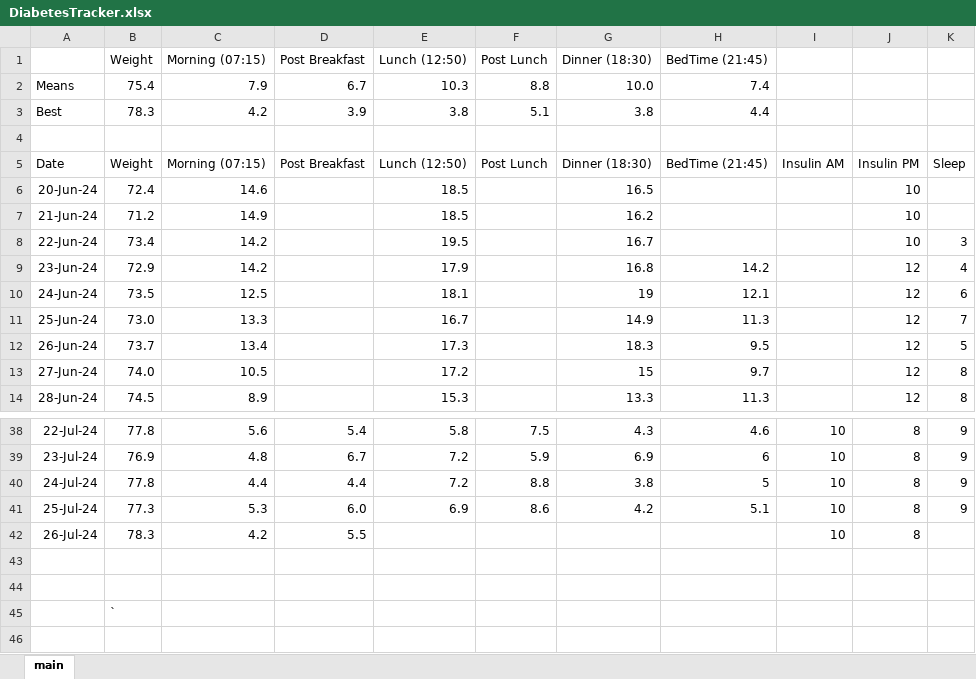
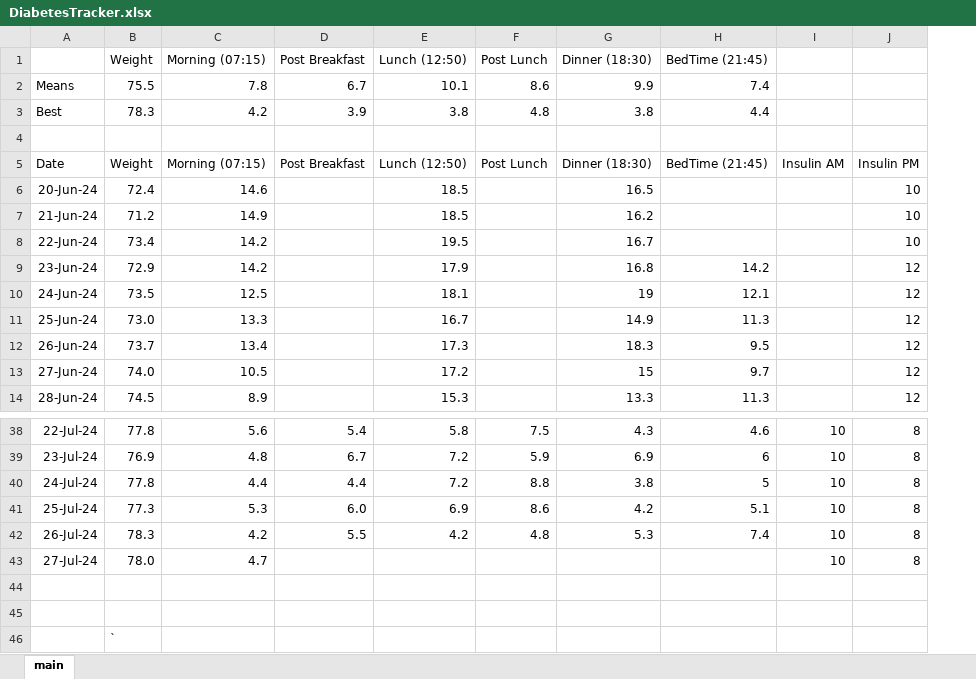
Before and after one commit to charleverts/glucose_tracker_app, an Excel workbook: DiabetesTracker.xlsx, sheet main, drawn as a sheet; only a part is shown, gaps mark what is left out; values as stored, in another font and other column widths than the file's, no borders; charts and pictures and table styles not drawn; removed rows and columns are numbered as before the commit, all else as after; the diff names each change by its address in the sheet, - before the commit and + after, or states it on an @@ line.

Commit message:
Added data

```diff
--- a/DiabetesTracker.xlsx (sheet main)
+++ b/DiabetesTracker.xlsx (sheet main)
-column K, rows 5-14: Sleep |  |  | 3 | 4 | 6 | 7 | 5 | 8 | 8; rows 38-41: all 9
-B2 (Weight): 75.4
+B2 (Weight): 75.5
-C2 (Morning (07:15)): 7.9
+C2 (Morning (07:15)): 7.8
-E2 (Lunch (12:50)): 10.3
+E2 (Lunch (12:50)): 10.1
-F2 (Post Lunch): 8.8
+F2 (Post Lunch): 8.6
-G2 (Dinner (18:30)): 10.0
+G2 (Dinner (18:30)): 9.9
-F3 (Post Lunch): 5.1
+F3 (Post Lunch): 4.8
-E42 (Lunch (12:50)): (empty)
+E42 (Lunch (12:50)): 4.2
-F42 (Post Lunch): (empty)
+F42 (Post Lunch): 4.8
-G42 (Dinner (18:30)): (empty)
+G42 (Dinner (18:30)): 5.3
-H42 (BedTime (21:45)): (empty)
+H42 (BedTime (21:45)): 7.4
+row 43: 27-Jul-24 | 78.0 | 4.7 |  |  |  |  |  | 10 | 8
```
Also changed, not shown: formulas that keep their value, charts or pictures.
